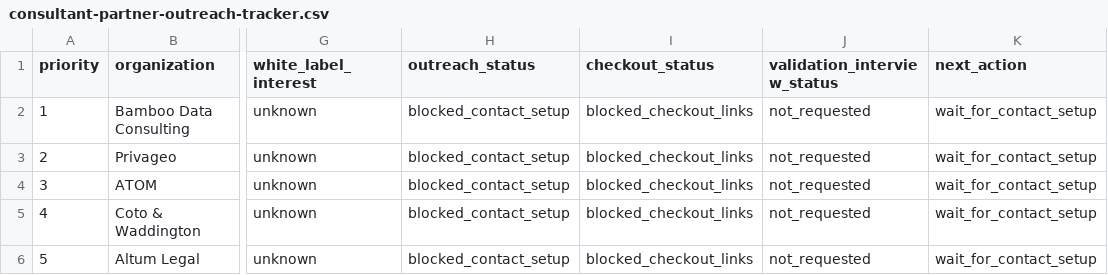
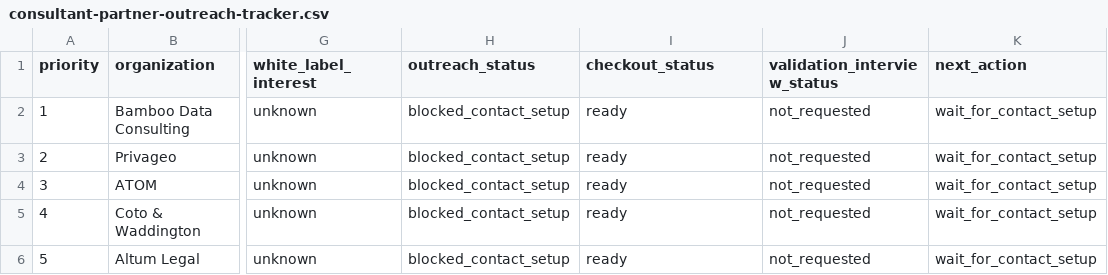
Before and after one commit to aimadetools/race-codex, a CSV file: consultant-partner-outreach-tracker.csv, drawn as a sheet; only a part is shown, gaps mark what is left out; the diff names each change by its address in the sheet, - before the commit and + after, or states it on an @@ line.

Commit message:
codex premium session end
- Record audit intake deploy status
- Expand audit request intake form
- Record deployment and outreach blockers
- Record mailbox deploy limit
- Clarify mailbox setup request
- Record Vercel deployment limit
- Record audit reference deployment
- Add audit intake reference IDs
- Record contact delivery deployment
- Document contact delivery handoff
- Record outreach runbook deployment
- Add validation outreach send runbook
- Record audit endpoint deployment
- Add audit intake endpoint
- Verify NoticeKit custom domain deployment
- Launch NoticeKit checkout on custom domain

```diff
--- a/consultant-partner-outreach-tracker.csv
+++ b/consultant-partner-outreach-tracker.csv
-I2:I6 (checkout_status): blocked_checkout_links
+I2:I6 (checkout_status): ready
```
Also changed, not shown: 28 other files.
